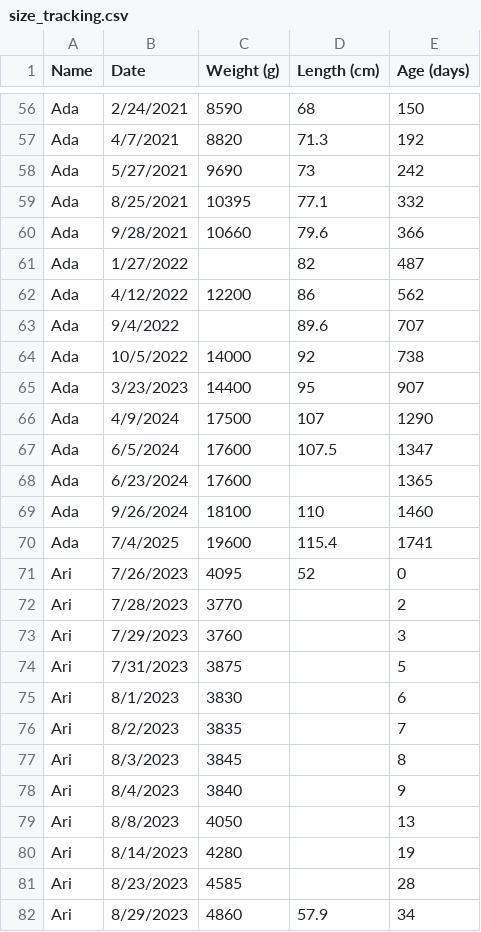
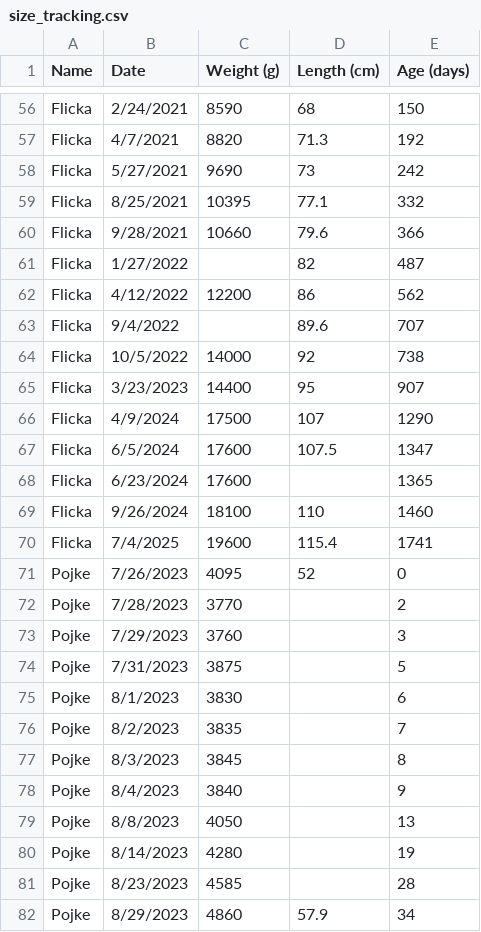
Before and after one commit to inigoalonso/inigoalonso.com, a CSV file: size_tracking.csv, drawn as a sheet; only a part is shown, gaps mark what is left out; the diff covers the shown part only; the diff names each change by its address in the sheet, - before the commit and + after, or states it on an @@ line.

Commit message:
names

```diff
--- a/size_tracking.csv
+++ b/size_tracking.csv
-A56:A70 (Name): Ada
+A56:A70 (Name): Flicka
-A71:A82 (Name): Ari
+A71:A82 (Name): Pojke
```
Also changed, not shown: 65 edited cells elsewhere in this file.
